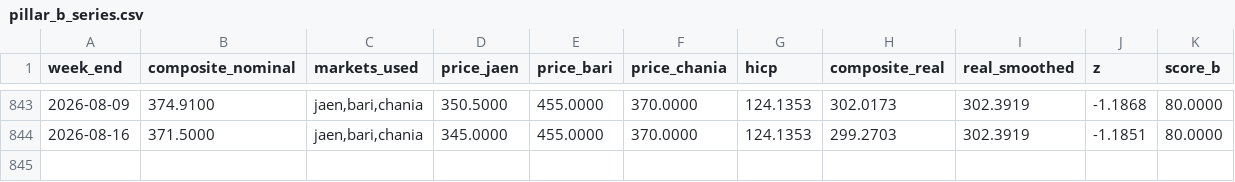
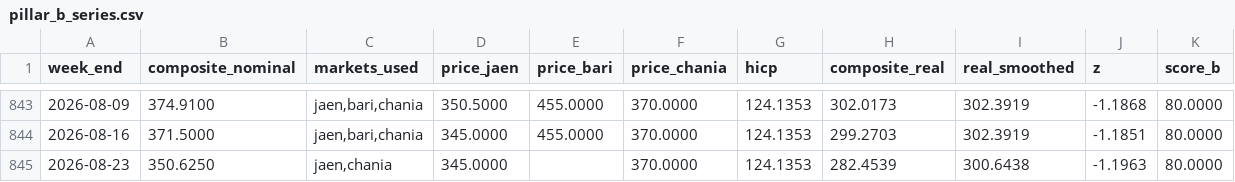
Before and after one commit to Open-Food-Signal/openfoodsignal, a CSV file: data/pillar_b_series.csv, drawn as a sheet; only a part is shown, gaps mark what is left out.

```diff
--- a/data/pillar_b_series.csv
+++ b/data/pillar_b_series.csv
@@ -844 +844,2 @@ week_end,composite_nominal,markets_used,price_jaen,price_bari,price_chania,hicp,
 2026-08-16,371.5000,"jaen,bari,chania",345.0000,455.0000,370.0000,124.1353,299.2703,302.3919,-1.1851,80.0000
+2026-08-23,350.6250,"jaen,chania",345.0000,,370.0000,124.1353,282.4539,300.6438,-1.1963,80.0000
```
Also changed, not shown: 3 other files.
